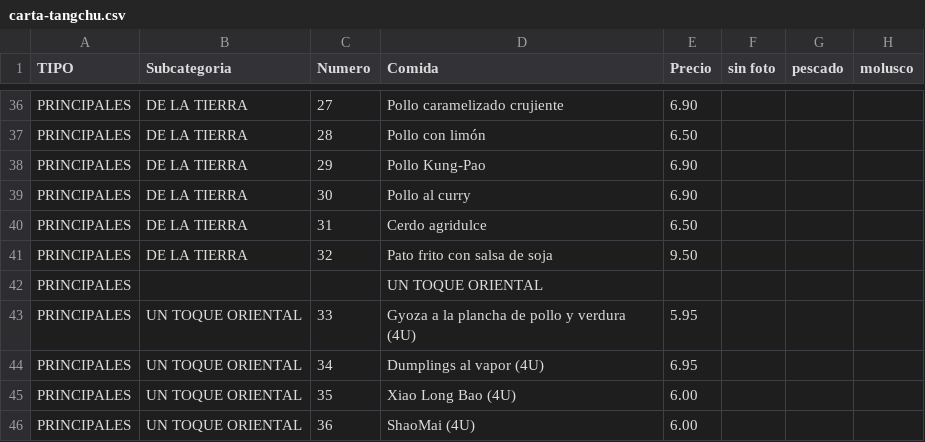
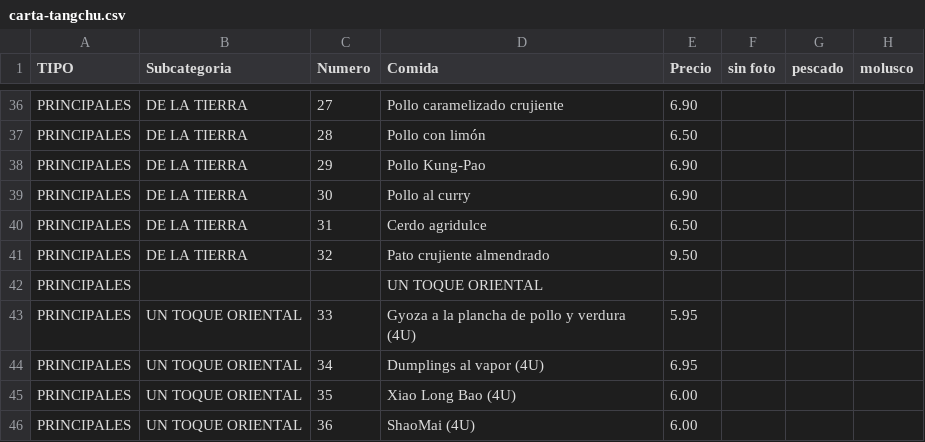
Before and after one commit to tropiplaya/restauranteTangchu, a CSV file: assets/data/carta-tangchu.csv, drawn as a sheet; only a part is shown, gaps mark what is left out; the diff names each change by its address in the sheet, - before the commit and + after, or states it on an @@ line.

Commit message:
Cambio de nombre del plato 32
Se ha cambiado el nombre del plato 32 de "Pato frito con salsa de soja" a "Pato crujiente almendrado"

```diff
--- a/assets/data/carta-tangchu.csv
+++ b/assets/data/carta-tangchu.csv
-D41 (Comida): Pato frito con salsa de soja
+D41 (Comida): Pato crujiente almendrado
```
Also changed, not shown: 1 other file.
